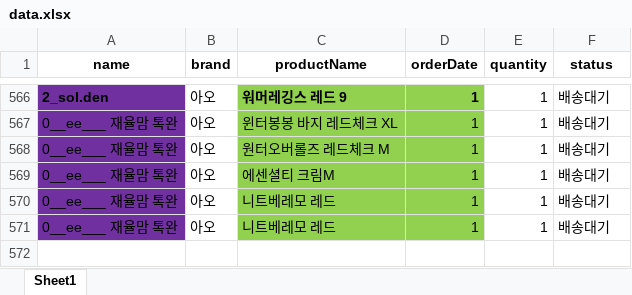
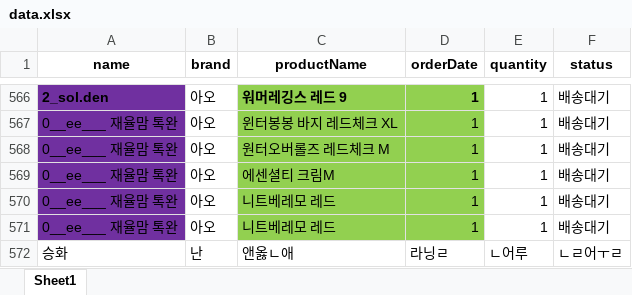
Before and after one commit to lulunadang/lunan, an Excel workbook: data.xlsx, sheet Sheet1, drawn as a sheet; only a part is shown, gaps mark what is left out; values as stored, in another font and other column widths than the file's, no borders; the diff names each change by its address in the sheet, - before the commit and + after, or states it on an @@ line.

Commit message:
Update data.xlsx

```diff
--- a/data.xlsx (sheet Sheet1)
+++ b/data.xlsx (sheet Sheet1)
+row 572: 승화 | 난 | 앤옳ㄴ애 | 라닝ㄹ | ㄴ어루 | ㄴㄹ어ㅜㄹ
```
